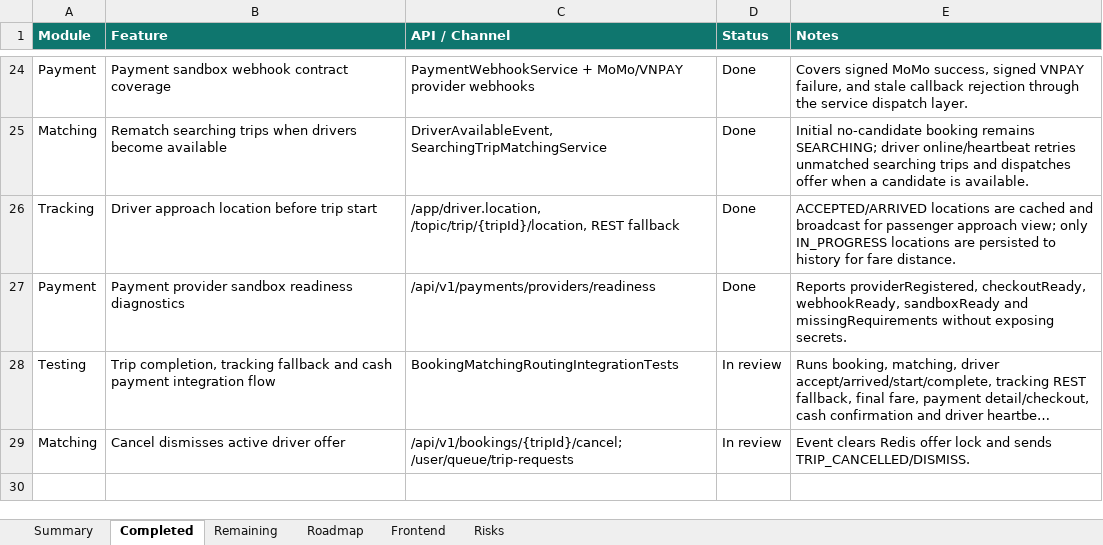
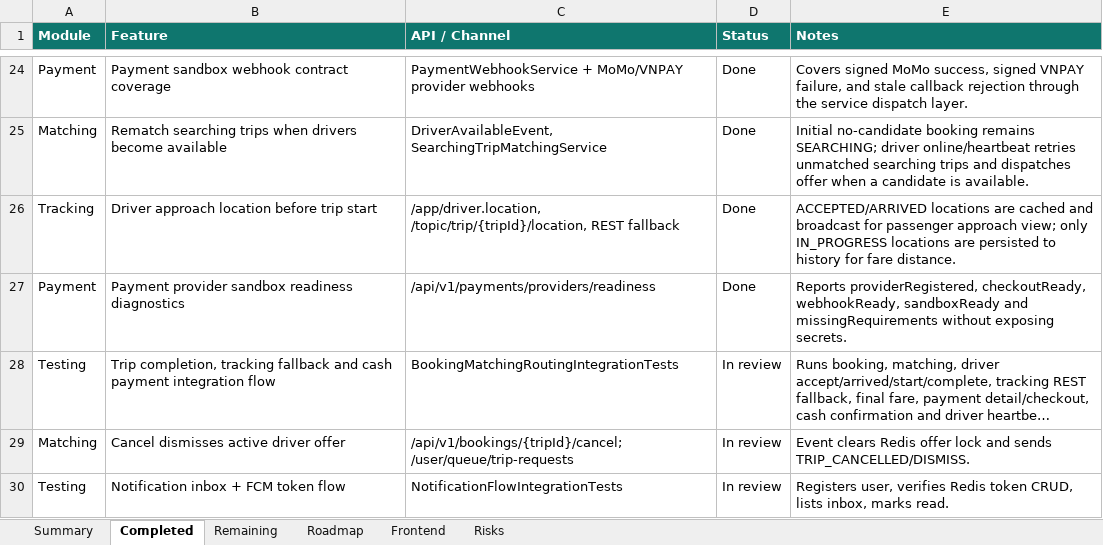
Before and after one commit to Luctran12/goride, an Excel workbook: docs/pland.xlsx, sheet Completed, drawn as a sheet; only a part is shown, gaps mark what is left out; long unchanged cells end in …; values as stored, in another font and other column widths than the file's, no borders; table styles not drawn; the diff names each change by its address in the sheet, - before the commit and + after, or states it on an @@ line.

Commit message:
test: cover notification flow integration

```diff
--- a/docs/pland.xlsx (sheet Completed)
+++ b/docs/pland.xlsx (sheet Completed)
+row 30: Testing | Notification inbox + FCM token flow | NotificationFlowIntegrationTests | In review | Registers user, verifies Redis token CRUD, lists inbox, marks read.
```
Also changed, not shown: sheet Summary, sheet Risks, sheet Remaining, sheet Roadmap, 4 other files.
